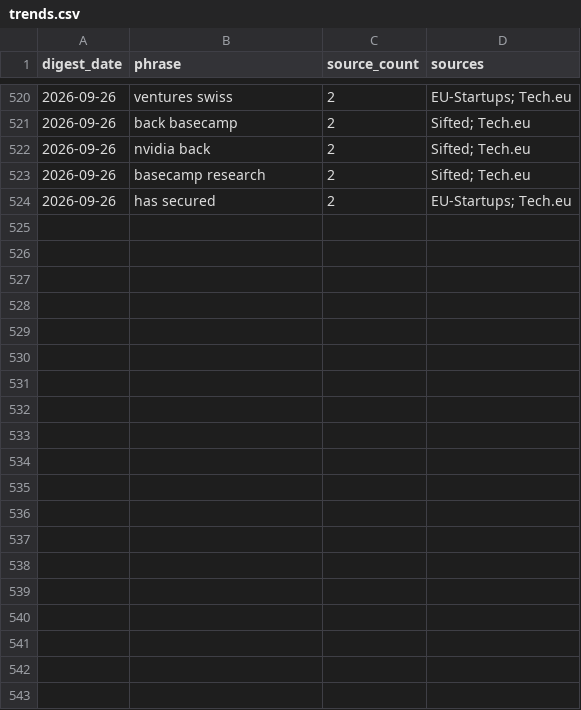
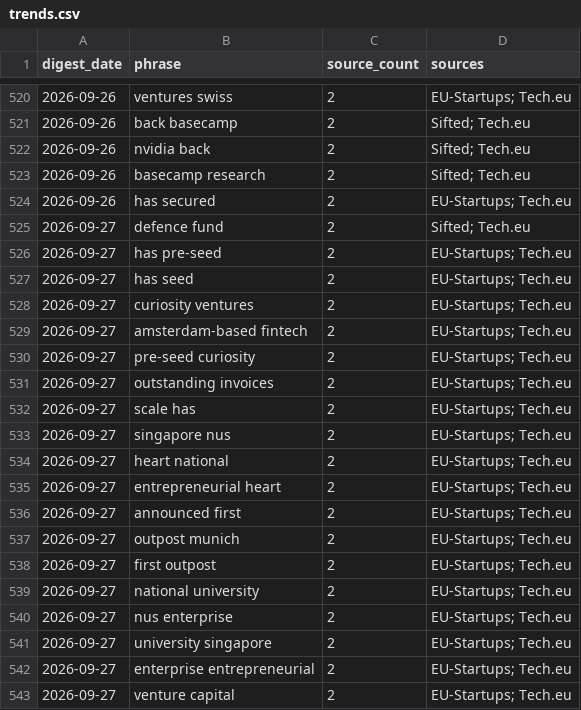
Before and after one commit to trpelka/trend-monitor, a CSV file: data/trends.csv, drawn as a sheet; only a part is shown, gaps mark what is left out; the diff covers the shown part only.

```diff
--- a/data/trends.csv
+++ b/data/trends.csv
@@ -524 +524,20 @@ digest_date,phrase,source_count,sources
 2026-09-26,has secured,2,EU-Startups; Tech.eu
+2026-09-27,defence fund,2,Sifted; Tech.eu
+2026-09-27,has pre-seed,2,EU-Startups; Tech.eu
+2026-09-27,has seed,2,EU-Startups; Tech.eu
+2026-09-27,curiosity ventures,2,EU-Startups; Tech.eu
+2026-09-27,amsterdam-based fintech,2,EU-Startups; Tech.eu
+2026-09-27,pre-seed curiosity,2,EU-Startups; Tech.eu
+2026-09-27,outstanding invoices,2,EU-Startups; Tech.eu
+2026-09-27,scale has,2,EU-Startups; Tech.eu
+2026-09-27,singapore nus,2,EU-Startups; Tech.eu
+2026-09-27,heart national,2,EU-Startups; Tech.eu
+2026-09-27,entrepreneurial heart,2,EU-Startups; Tech.eu
+2026-09-27,announced first,2,EU-Startups; Tech.eu
+2026-09-27,outpost munich,2,EU-Startups; Tech.eu
+2026-09-27,first outpost,2,EU-Startups; Tech.eu
+2026-09-27,national university,2,EU-Startups; Tech.eu
+2026-09-27,nus enterprise,2,EU-Startups; Tech.eu
+2026-09-27,university singapore,2,EU-Startups; Tech.eu
+2026-09-27,enterprise entrepreneurial,2,EU-Startups; Tech.eu
+2026-09-27,venture capital,2,EU-Startups; Tech.eu
```
Also changed, not shown: 12 added rows elsewhere in this file, data/articles.csv, 1 other file.
